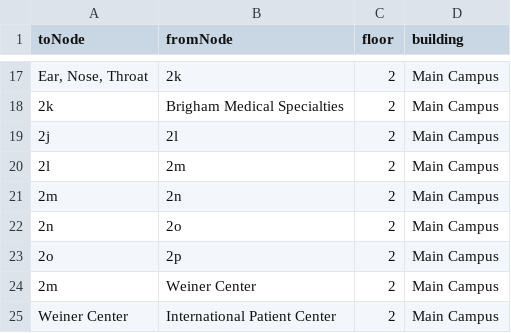
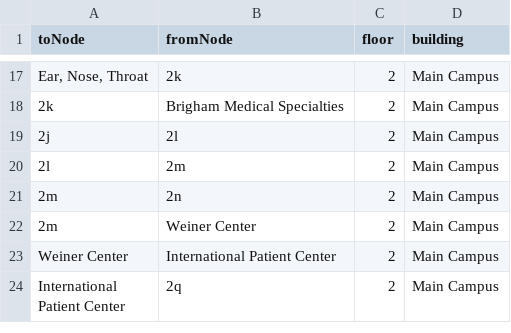
Before and after one commit to cerealkiller2527/soft-eng-repo-backup, a CSV file: packages/database/seedFiles/main2/main2_edges.csv, drawn as a sheet; only a part is shown, gaps mark what is left out; the shorter side is filled out with more unchanged rows; the diff names each change by its address in the sheet, - before the commit and + after, or states it on an @@ line.

```diff
--- a/packages/database/seedFiles/main2/main2_edges.csv
+++ b/packages/database/seedFiles/main2/main2_edges.csv
-row 22: 2n | 2o | 2 | Main Campus
-row 23: 2o | 2p | 2 | Main Campus
```
Also changed, not shown: packages/database/seedFiles/main2/main2_nodes.csv, packages/database/seedFiles/pat20floor1/pat20floor1_edges.csv, 17 other files.
